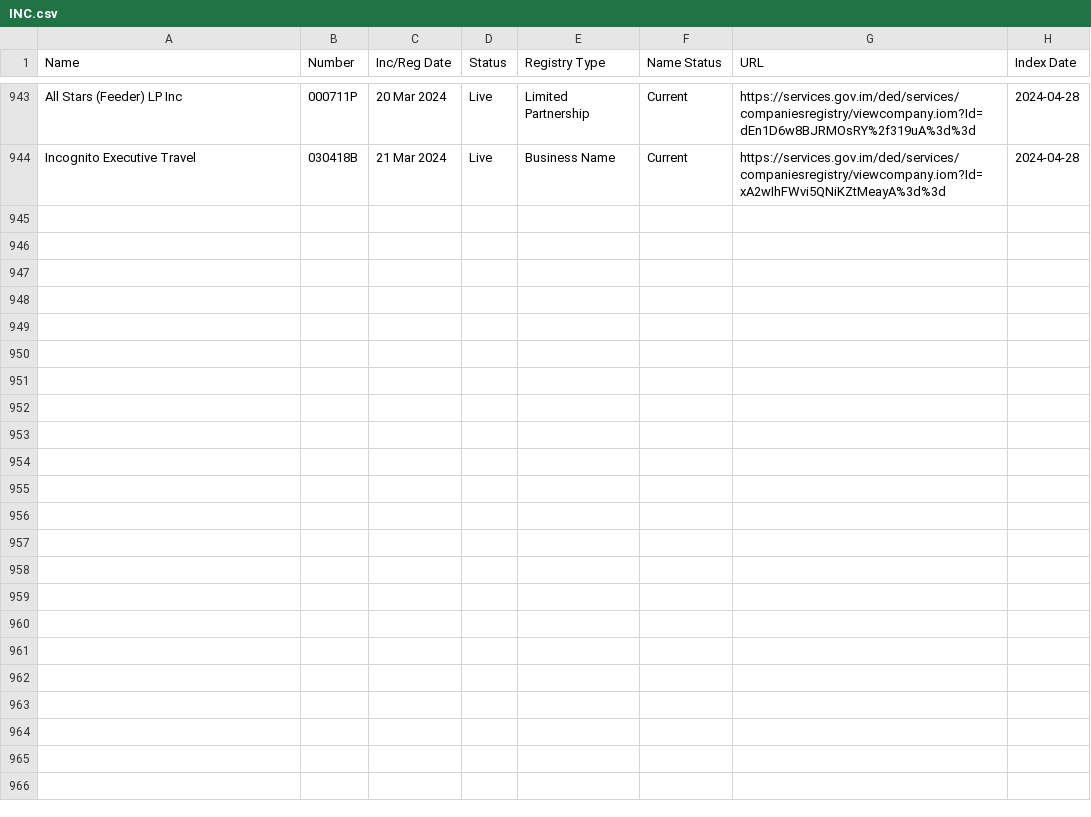
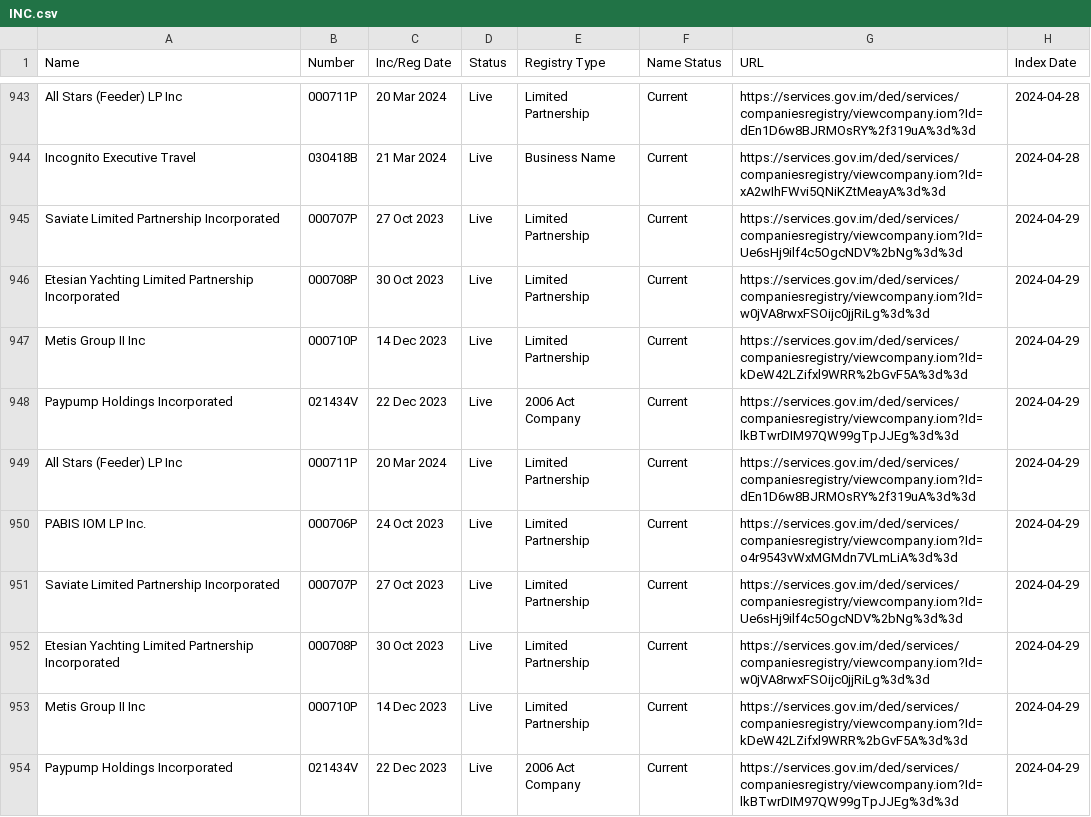
Before and after one commit to dankarran/isleofman-opendata, a CSV file: data/gov.im/companies/sources/terms/INC.csv, drawn as a sheet; only a part is shown, gaps mark what is left out; the diff covers the shown part only.

```diff
--- a/data/gov.im/companies/sources/terms/INC.csv
+++ b/data/gov.im/companies/sources/terms/INC.csv
@@ -944 +944,11 @@
 "Incognito Executive Travel","030418B","21 Mar 2024","Live","Business Name","Current","https://services.gov.im/ded/services/companiesregistry/viewcompany.iom?Id=xA2wIhFWvi5QNiKZtMeayA%3d%3d","2024-04-28"
+"Saviate Limited Partnership Incorporated","000707P","27 Oct 2023","Live","Limited Partnership","Current","https://services.gov.im/ded/services/companiesregistry/viewcompany.iom?Id=Ue6sHj9ilf4c5OgcNDV%2bNg%3d%3d","2024-04-29"
+"Etesian Yachting Limited Partnership Incorporated","000708P","30 Oct 2023","Live","Limited Partnership","Current","https://services.gov.im/ded/services/companiesregistry/viewcompany.iom?Id=w0jVA8rwxFSOijc0jjRiLg%3d%3d","2024-04-29"
+"Metis Group II Inc","000710P","14 Dec 2023","Live","Limited Partnership","Current","https://services.gov.im/ded/services/companiesregistry/viewcompany.iom?Id=kDeW42LZifxl9WRR%2bGvF5A%3d%3d","2024-04-29"
+"Paypump Holdings Incorporated","021434V","22 Dec 2023","Live","2006 Act Company","Current","https://services.gov.im/ded/services/companiesregistry/viewcompany.iom?Id=lkBTwrDIM97QW99gTpJJEg%3d%3d","2024-04-29"
+"All Stars (Feeder) LP Inc","000711P","20 Mar 2024","Live","Limited Partnership","Current","https://services.gov.im/ded/services/companiesregistry/viewcompany.iom?Id=dEn1D6w8BJRMOsRY%2f319uA%3d%3d","2024-04-29"
+"PABIS IOM LP Inc.","000706P","24 Oct 2023","Live","Limited Partnership","Current","https://services.gov.im/ded/services/companiesregistry/viewcompany.iom?Id=o4r9543vWxMGMdn7VLmLiA%3d%3d","2024-04-29"
+"Saviate Limited Partnership Incorporated","000707P","27 Oct 2023","Live","Limited Partnership","Current","https://services.gov.im/ded/services/companiesregistry/viewcompany.iom?Id=Ue6sHj9ilf4c5OgcNDV%2bNg%3d%3d","2024-04-29"
+"Etesian Yachting Limited Partnership Incorporated","000708P","30 Oct 2023","Live","Limited Partnership","Current","https://services.gov.im/ded/services/companiesregistry/viewcompany.iom?Id=w0jVA8rwxFSOijc0jjRiLg%3d%3d","2024-04-29"
+"Metis Group II Inc","000710P","14 Dec 2023","Live","Limited Partnership","Current","https://services.gov.im/ded/services/companiesregistry/viewcompany.iom?Id=kDeW42LZifxl9WRR%2bGvF5A%3d%3d","2024-04-29"
+"Paypump Holdings Incorporated","021434V","22 Dec 2023","Live","2006 Act Company","Current","https://services.gov.im/ded/services/companiesregistry/viewcompany.iom?Id=lkBTwrDIM97QW99gTpJJEg%3d%3d","2024-04-29"
```
Also changed, not shown: 9 added rows elsewhere in this file, 8 other files.
